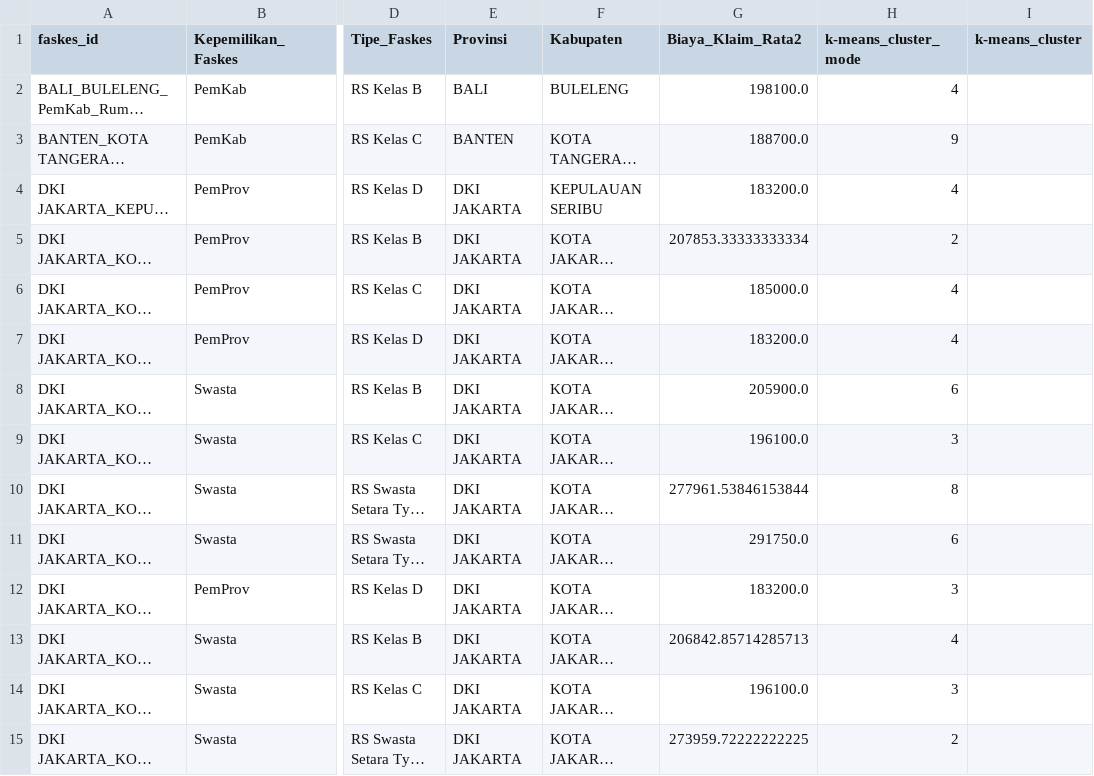
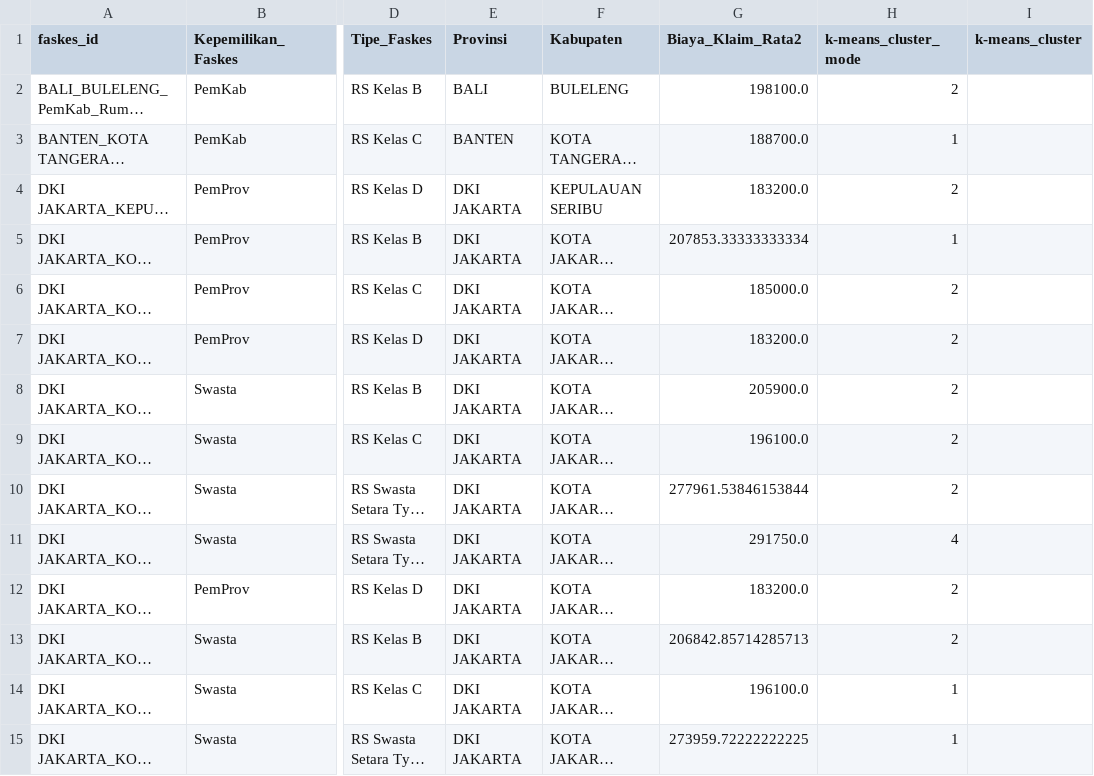
Before and after one commit to bikinurulafida/Dashboard-GNN-dan-Clustering-BPJS, a CSV file: Data/node_faskes_tb_dki.csv, drawn as a sheet; only a part is shown, gaps mark what is left out; long unchanged cells end in …; the diff covers the shown part only; the diff names each change by its address in the sheet, - before the commit and + after, or states it on an @@ line.

```diff
--- a/Data/node_faskes_tb_dki.csv
+++ b/Data/node_faskes_tb_dki.csv
-H2 (k-means_cluster_mode): 4
+H2 (k-means_cluster_mode): 2
-H3 (k-means_cluster_mode): 9
+H3 (k-means_cluster_mode): 1
-H4 (k-means_cluster_mode): 4
+H4 (k-means_cluster_mode): 2
-H5 (k-means_cluster_mode): 2
+H5 (k-means_cluster_mode): 1
-H6:H7 (k-means_cluster_mode): 4
+H6:H7 (k-means_cluster_mode): 2
-H8 (k-means_cluster_mode): 6
+H8 (k-means_cluster_mode): 2
-H9 (k-means_cluster_mode): 3
+H9 (k-means_cluster_mode): 2
-H10 (k-means_cluster_mode): 8
+H10 (k-means_cluster_mode): 2
-H11 (k-means_cluster_mode): 6
+H11 (k-means_cluster_mode): 4
-H12 (k-means_cluster_mode): 3
+H12 (k-means_cluster_mode): 2
-H13 (k-means_cluster_mode): 4
+H13 (k-means_cluster_mode): 2
-H14 (k-means_cluster_mode): 3
+H14 (k-means_cluster_mode): 1
-H15 (k-means_cluster_mode): 2
+H15 (k-means_cluster_mode): 1
```
Also changed, not shown: 27 edited cells elsewhere in this file, Data/edges_tb_dki.csv, Data/node_peserta_tb_dki.csv, 1 other file.
